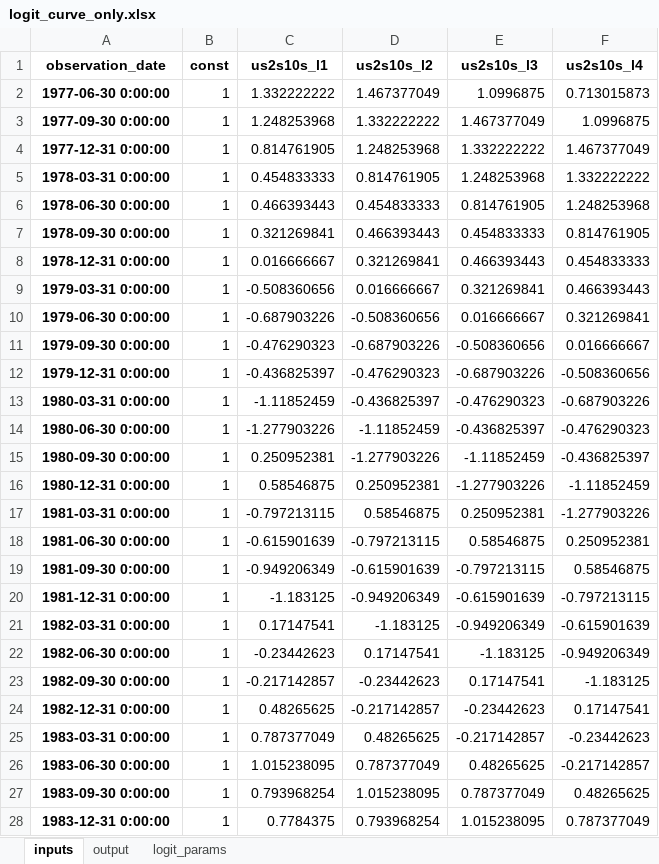
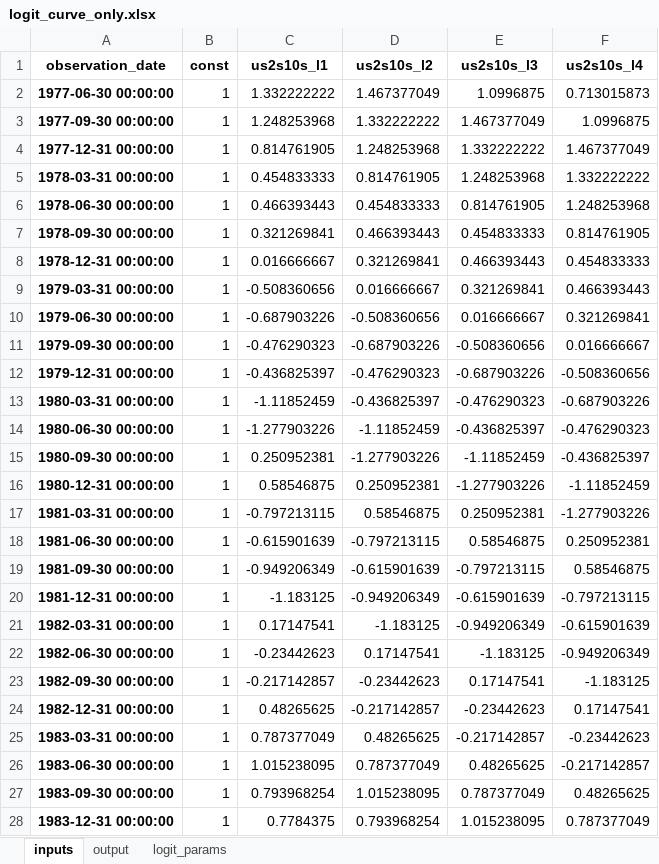
Before and after one commit to mattange/analysis_2018_01_RecessionProbability, an Excel workbook: logit_curve_only.xlsx, sheet inputs, drawn as a sheet; only a part is shown; values as stored, in another font and other column widths than the file's, no borders; the diff covers the shown part only; the diff names each change by its address in the sheet, - before the commit and + after, or states it on an @@ line.

```diff
--- a/logit_curve_only.xlsx (sheet inputs)
+++ b/logit_curve_only.xlsx (sheet inputs)
-A2 (observation_date): 1977-06-30 0:00:00
+A2 (observation_date): 1977-06-30 00:00:00
-A3 (observation_date): 1977-09-30 0:00:00
+A3 (observation_date): 1977-09-30 00:00:00
-A4 (observation_date): 1977-12-31 0:00:00
+A4 (observation_date): 1977-12-31 00:00:00
-A5 (observation_date): 1978-03-31 0:00:00
+A5 (observation_date): 1978-03-31 00:00:00
-A6 (observation_date): 1978-06-30 0:00:00
+A6 (observation_date): 1978-06-30 00:00:00
-A7 (observation_date): 1978-09-30 0:00:00
+A7 (observation_date): 1978-09-30 00:00:00
-A8 (observation_date): 1978-12-31 0:00:00
+A8 (observation_date): 1978-12-31 00:00:00
-A9 (observation_date): 1979-03-31 0:00:00
+A9 (observation_date): 1979-03-31 00:00:00
-A10 (observation_date): 1979-06-30 0:00:00
+A10 (observation_date): 1979-06-30 00:00:00
-A11 (observation_date): 1979-09-30 0:00:00
+A11 (observation_date): 1979-09-30 00:00:00
-A12 (observation_date): 1979-12-31 0:00:00
+A12 (observation_date): 1979-12-31 00:00:00
-A13 (observation_date): 1980-03-31 0:00:00
+A13 (observation_date): 1980-03-31 00:00:00
-A14 (observation_date): 1980-06-30 0:00:00
+A14 (observation_date): 1980-06-30 00:00:00
-A15 (observation_date): 1980-09-30 0:00:00
+A15 (observation_date): 1980-09-30 00:00:00
-A16 (observation_date): 1980-12-31 0:00:00
+A16 (observation_date): 1980-12-31 00:00:00
-A17 (observation_date): 1981-03-31 0:00:00
+A17 (observation_date): 1981-03-31 00:00:00
-A18 (observation_date): 1981-06-30 0:00:00
+A18 (observation_date): 1981-06-30 00:00:00
-A19 (observation_date): 1981-09-30 0:00:00
+A19 (observation_date): 1981-09-30 00:00:00
-A20 (observation_date): 1981-12-31 0:00:00
+A20 (observation_date): 1981-12-31 00:00:00
-A21 (observation_date): 1982-03-31 0:00:00
+A21 (observation_date): 1982-03-31 00:00:00
-A22 (observation_date): 1982-06-30 0:00:00
+A22 (observation_date): 1982-06-30 00:00:00
-A23 (observation_date): 1982-09-30 0:00:00
+A23 (observation_date): 1982-09-30 00:00:00
-A24 (observation_date): 1982-12-31 0:00:00
+A24 (observation_date): 1982-12-31 00:00:00
-A25 (observation_date): 1983-03-31 0:00:00
+A25 (observation_date): 1983-03-31 00:00:00
-A26 (observation_date): 1983-06-30 0:00:00
+A26 (observation_date): 1983-06-30 00:00:00
-A27 (observation_date): 1983-09-30 0:00:00
+A27 (observation_date): 1983-09-30 00:00:00
-A28 (observation_date): 1983-12-31 0:00:00
+A28 (observation_date): 1983-12-31 00:00:00
```
Also changed, not shown: 136 edited cells elsewhere in this sheet, sheet output, 1 other file.
